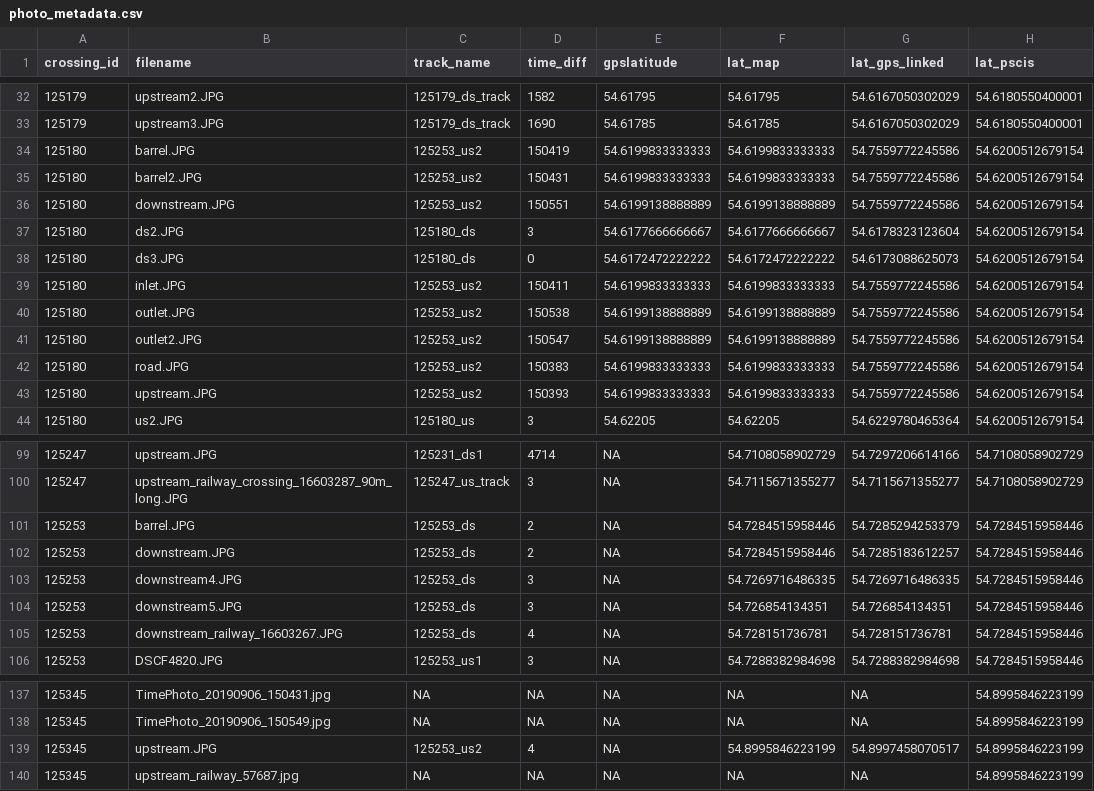
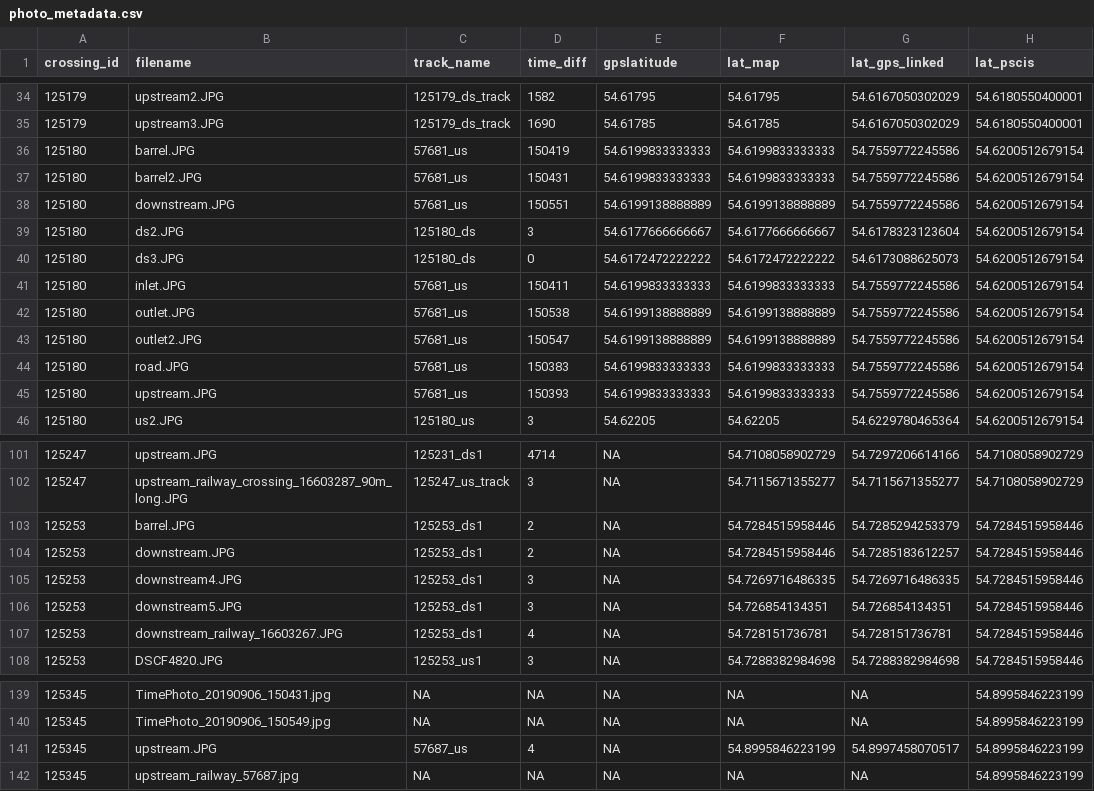
Before and after one commit to NewGraphEnvironment/Parsnip_Fish_Passage, a CSV file: data/photo_metadata.csv, drawn as a sheet; only a part is shown, gaps mark what is left out; addresses are those after the commit; the diff covers the shown part only; the diff names each change by its address in the sheet, - before the commit and + after, or states it on an @@ line.

```diff
--- a/data/photo_metadata.csv
+++ b/data/photo_metadata.csv
-C36:C38 (track_name): 125253_us2
+C36:C38 (track_name): 57681_us
-C41:C45 (track_name): 125253_us2
+C41:C45 (track_name): 57681_us
-C103:C107 (track_name): 125253_ds
+C103:C107 (track_name): 125253_ds1
-C141 (track_name): 125253_us2
+C141 (track_name): 57687_us
```
Also changed, not shown: 3 added rows, 1 removed row and 15 edited cells elsewhere in this file, 4 other files.
